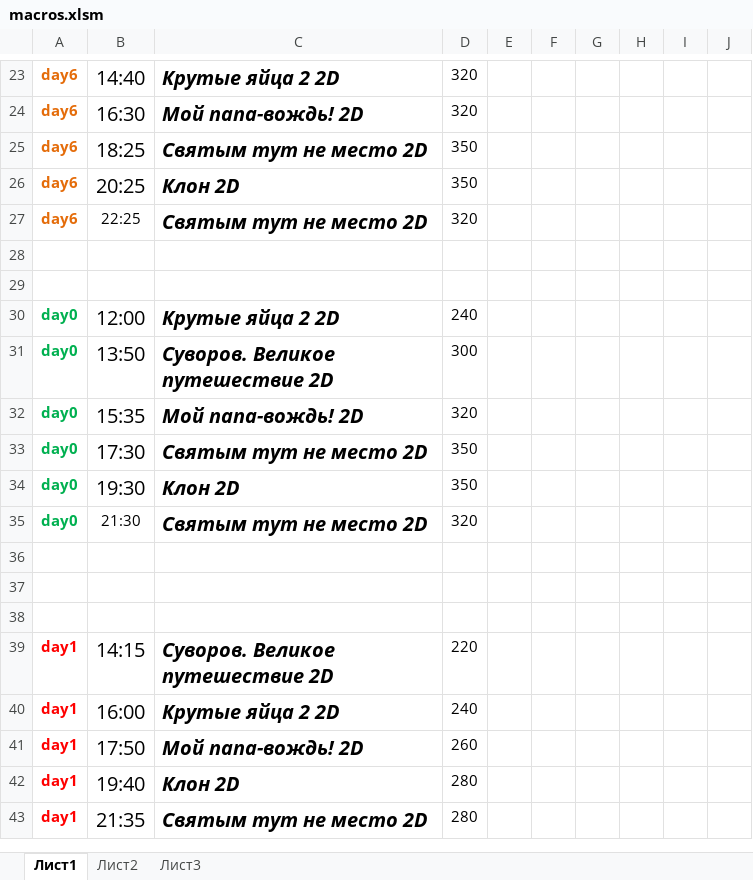
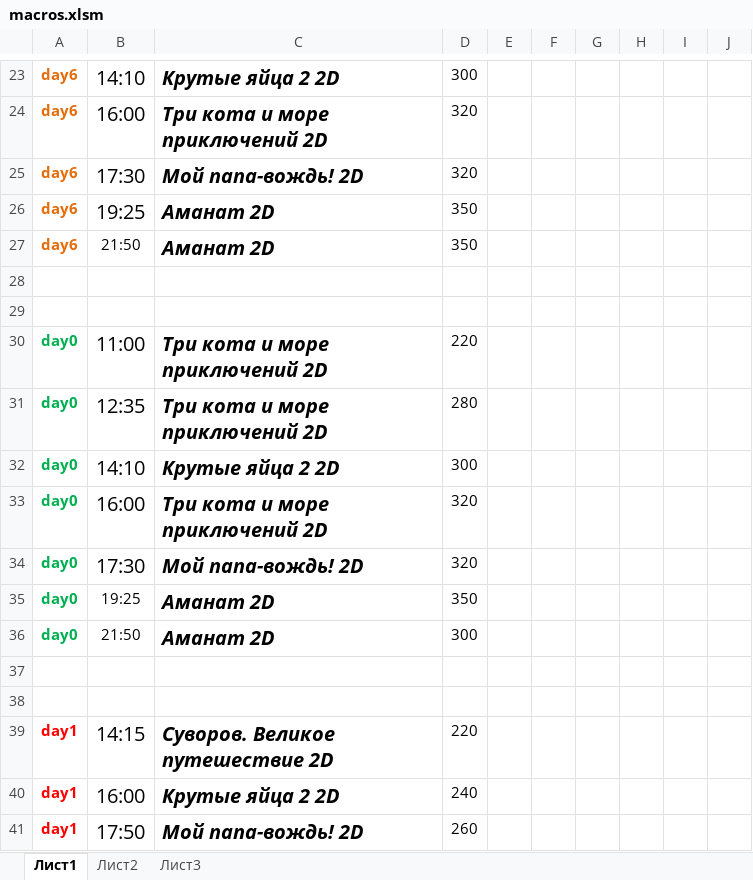
Before and after one commit to eg-bond/ReactSovremennic, an Excel workbook: ExternalScripts/Excel/macros.xlsm, sheet Лист1, drawn as a sheet; only a part is shown, gaps mark what is left out; the shorter side is filled out with more unchanged rows; values as stored, in another font and other column widths than the file's, no borders; charts and pictures not drawn; removed rows and columns are numbered as before the commit, all else as after; the diff covers the shown part only; the diff names each change by its address in the sheet, - before the commit and + after, or states it on an @@ line.

```diff
--- a/ExternalScripts/Excel/macros.xlsm (sheet Лист1)
+++ b/ExternalScripts/Excel/macros.xlsm (sheet Лист1)
-B23: 14:40
+B23: 14:10
-D23: 320
+D23: 300
+row 24: day6 | 16:00 | Три кота и море приключений 2D | 320
-B25: 16:30
+B25: 17:30
-B26: 18:25
+B26: 19:25
-C26: Святым тут не место 2D
+C26: Аманат 2D
-B27: 20:25
+B27: 21:50
@@ B27 text size: smaller @@
-C27: Клон 2D
+C27: Аманат 2D
-row 27: day6 | 22:25 | Святым тут не место 2D | 320
-B30: 12:00
+B30: 11:00
-C30: Крутые яйца 2 2D
+C30: Три кота и море приключений 2D
-D30: 240
+D30: 220
+row 31: day0 | 12:35 | Три кота и море приключений 2D | 280
-B32: 13:50
+B32: 14:10
-C32: Суворов. Великое путешествие 2D
+C32: Крутые яйца 2 2D
+row 33: day0 | 16:00 | Три кота и море приключений 2D | 320
-B34: 15:35
+B34: 17:30
-row 33: day0 | 17:30 | Святым тут не место 2D | 350
-B35: 19:30
+B35: 19:25
@@ B35 text size: smaller @@
-C35: Клон 2D
+C35: Аманат 2D
-B36: 21:30
+B36: 21:50
-C36: Святым тут не место 2D
+C36: Аманат 2D
-D36: 320
+D36: 300
-row 36: (empty)
```
Also changed, not shown: 3 added rows, 3 removed rows, 23 edited cells and cell formats elsewhere in this sheet, sheet Лист2, 6 other files.
